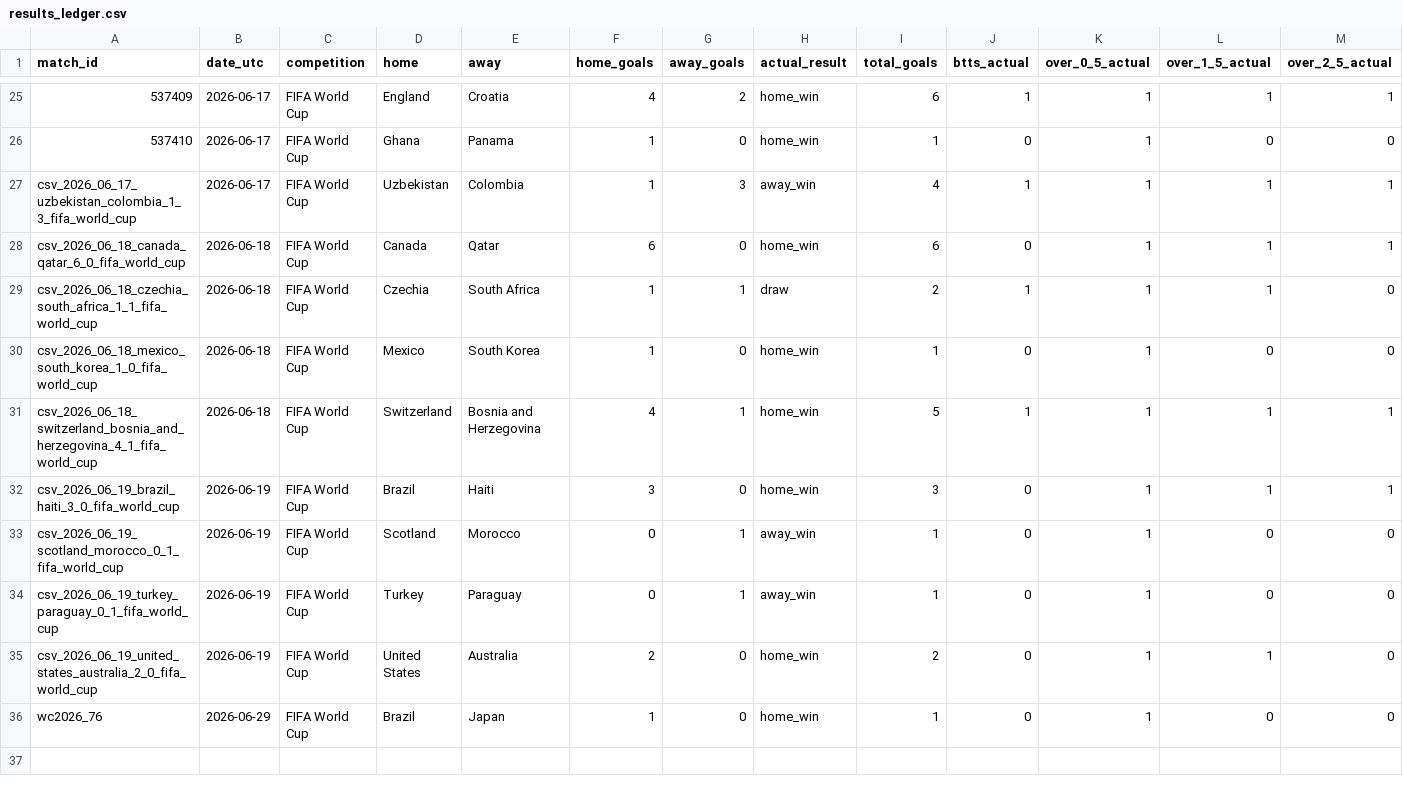
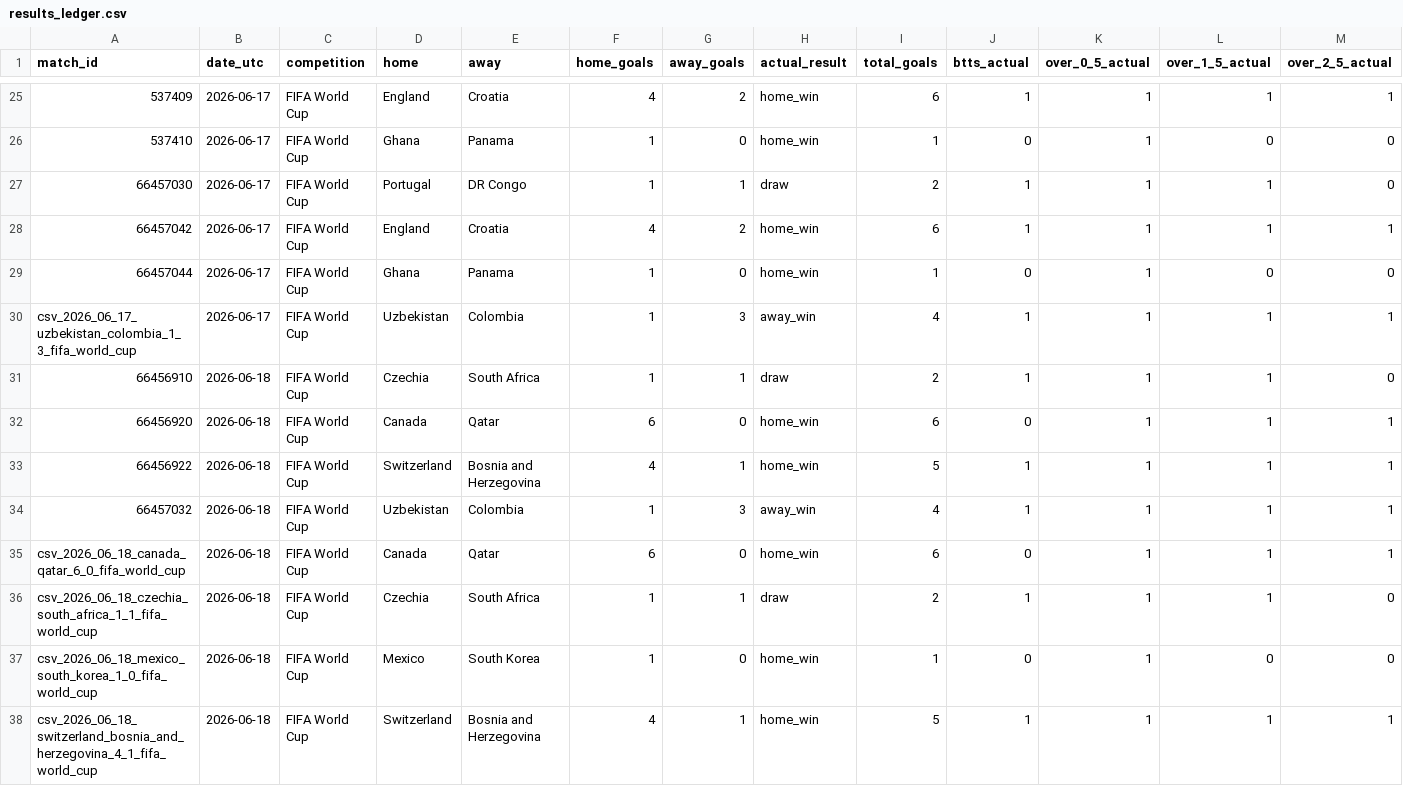
Before and after one commit to fpernett/worldcup_alpha_model, a CSV file: data/results_ledger.csv, drawn as a sheet; only a part is shown, gaps mark what is left out; the shorter side is filled out with more unchanged rows; rows hold the shown columns only; the diff covers the shown part only; the diff names each change by its address in the sheet, - before the commit and + after, or states it on an @@ line.

```diff
--- a/data/results_ledger.csv
+++ b/data/results_ledger.csv
+row 27: 66457030 | 2026-06-17 | FIFA World Cup | Portugal | DR Congo | 1 | 1 | draw | 2 | 1 | 1 | 1 | 0
+row 28: 66457042 | 2026-06-17 | FIFA World Cup | England | Croatia | 4 | 2 | home_win | 6 | 1 | 1 | 1 | 1
+row 29: 66457044 | 2026-06-17 | FIFA World Cup | Ghana | Panama | 1 | 0 | home_win | 1 | 0 | 1 | 0 | 0
+row 31: 66456910 | 2026-06-18 | FIFA World Cup | Czechia | South Africa | 1 | 1 | draw | 2 | 1 | 1 | 1 | 0
+row 32: 66456920 | 2026-06-18 | FIFA World Cup | Canada | Qatar | 6 | 0 | home_win | 6 | 0 | 1 | 1 | 1
+row 33: 66456922 | 2026-06-18 | FIFA World Cup | Switzerland | Bosnia and Herzegovina | 4 | 1 | home_win | 5 | 1 | 1 | 1 | 1
+row 34: 66457032 | 2026-06-18 | FIFA World Cup | Uzbekistan | Colombia | 1 | 3 | away_win | 4 | 1 | 1 | 1 | 1
```
Also changed, not shown: 5 added rows elsewhere in this file, data/completed_results.csv, 5 other files.
